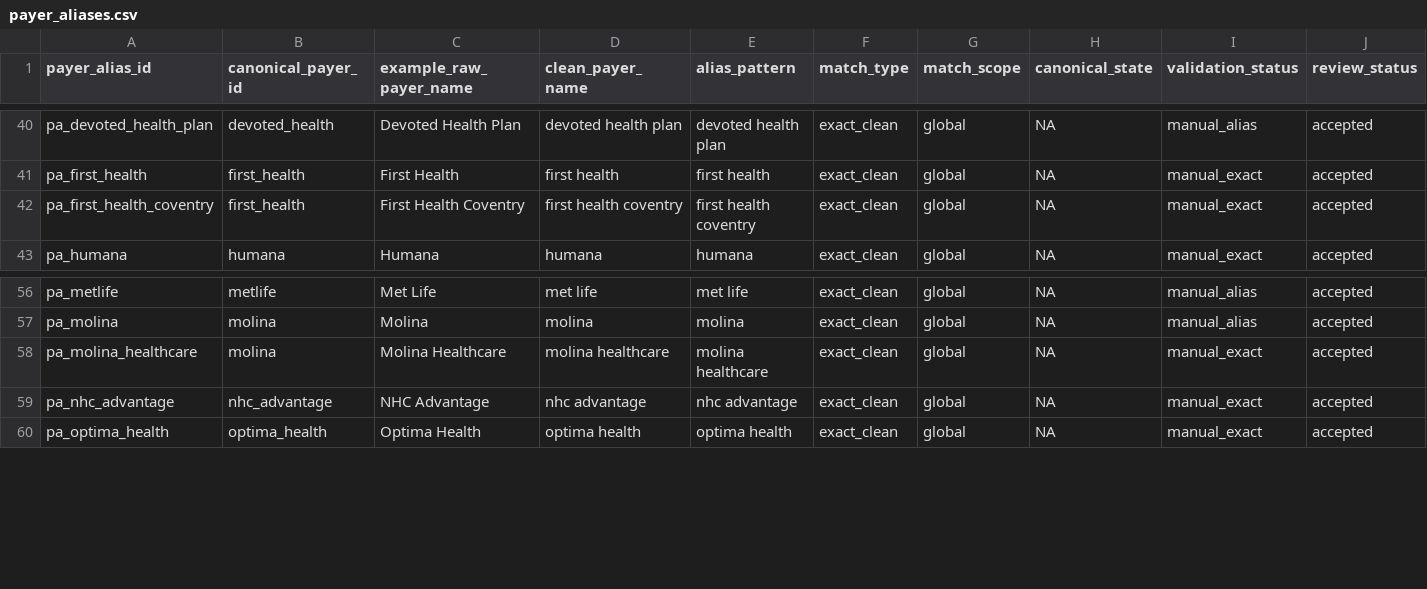
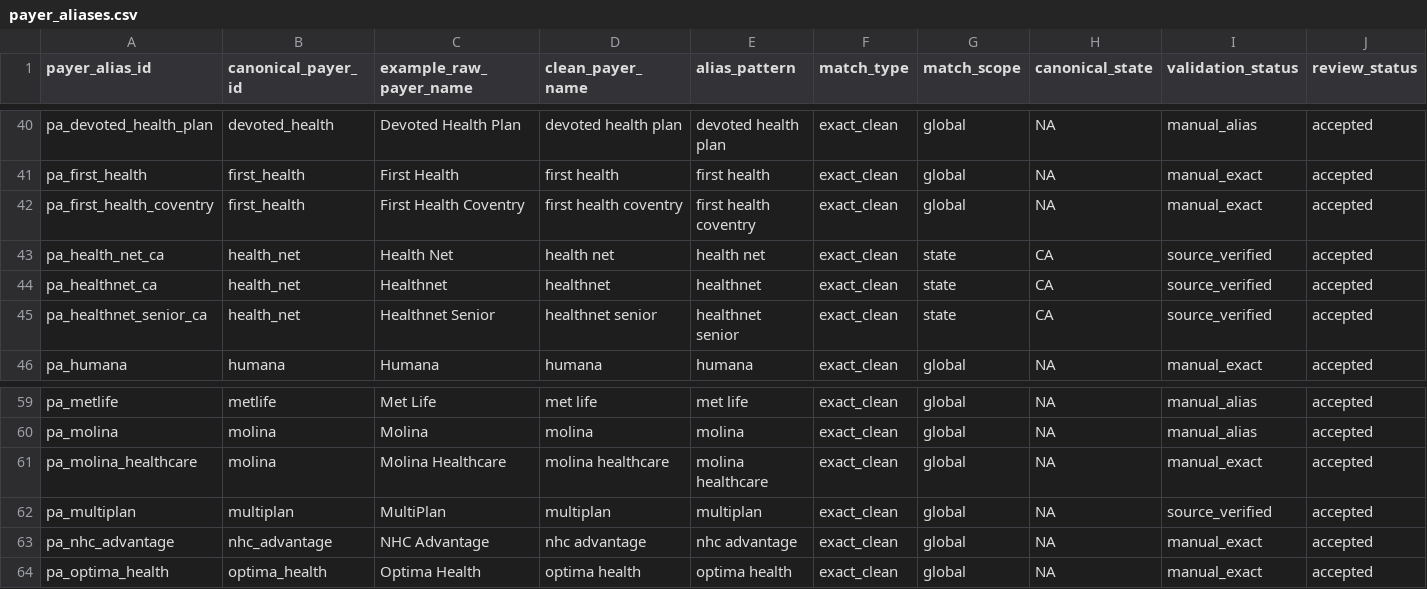
Before and after one commit to jakegussler/hospital-price-transparency-analytics, a CSV file: transform/seeds/payer_aliases.csv, drawn as a sheet; only a part is shown, gaps mark what is left out; rows hold the shown columns only; the diff names each change by its address in the sheet, - before the commit and + after, or states it on an @@ line.

```diff
--- a/transform/seeds/payer_aliases.csv
+++ b/transform/seeds/payer_aliases.csv
+row 43: pa_health_net_ca | health_net | Health Net | health net | health net | exact_clean | state | CA | source_verified | accepted
+row 44: pa_healthnet_ca | health_net | Healthnet | healthnet | healthnet | exact_clean | state | CA | source_verified | accepted
+row 45: pa_healthnet_senior_ca | health_net | Healthnet Senior | healthnet senior | healthnet senior | exact_clean | state | CA | source_verified | accepted
+row 62: pa_multiplan | multiplan | MultiPlan | multiplan | multiplan | exact_clean | global | NA | source_verified | accepted
```
Also changed, not shown: transform/seeds/canonical_payers.csv, transform/seeds/payer_context_rules.csv.
